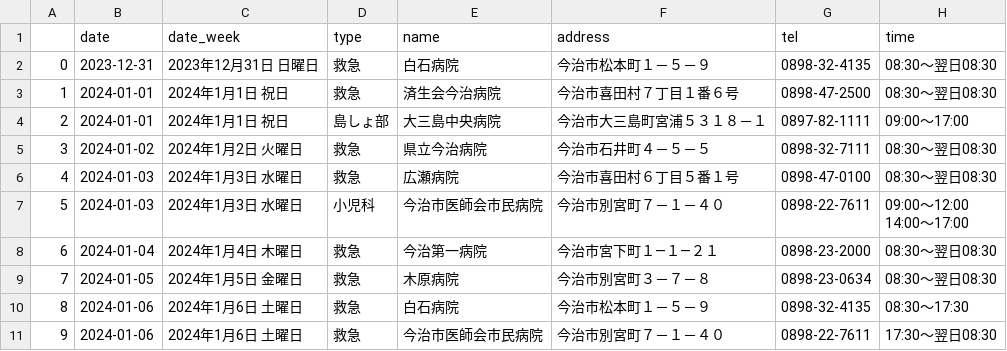
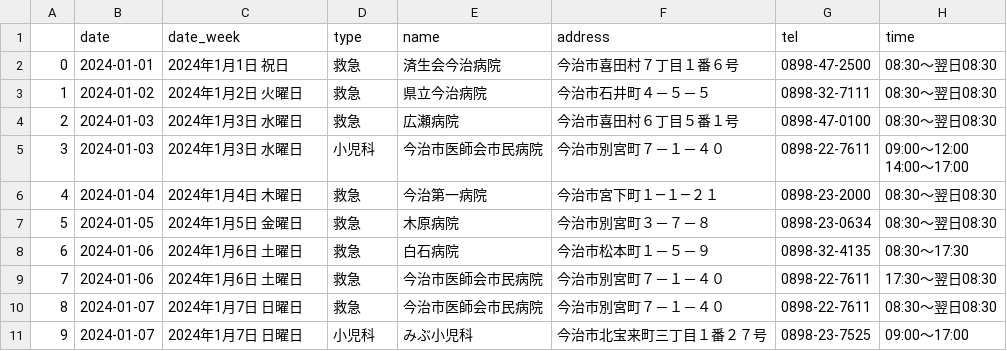
Before and after one commit to imabari/er-bot, a CSV file: latest.csv, drawn as a sheet; only a part is shown; the shorter side is filled out with more unchanged rows; removed rows and columns are numbered as before the commit, all else as after; the diff names each change by its address in the sheet, - before the commit and + after, or states it on an @@ line.

```diff
--- a/latest.csv
+++ b/latest.csv
-row 2: 0 | 2023-12-31 | 2023年12月31日 日曜日 | 救急 | 白石病院 | 今治市松本町１－５－９ | 0898-32-4135 | 08:30～翌日08:30
@@ column A renumbered from row 2 down @@
-row 4: 2 | 2024-01-01 | 2024年1月1日 祝日 | 島しょ部 | 大三島中央病院 | 今治市大三島町宮浦５３１８－１ | 0897-82-1111 | 09:00～17:00
```
Also changed, not shown: 1 other file.
